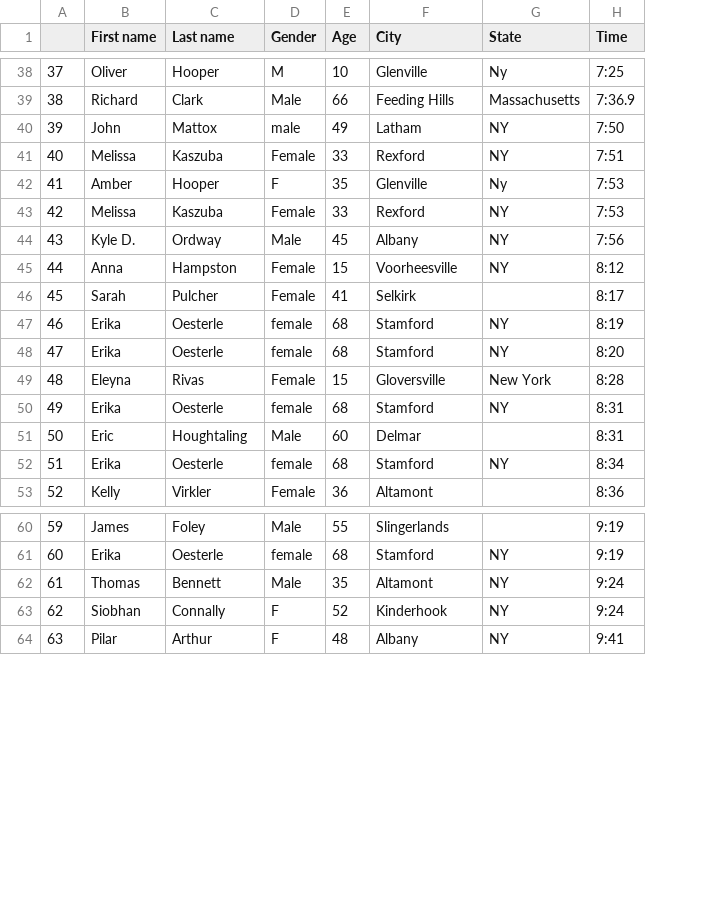
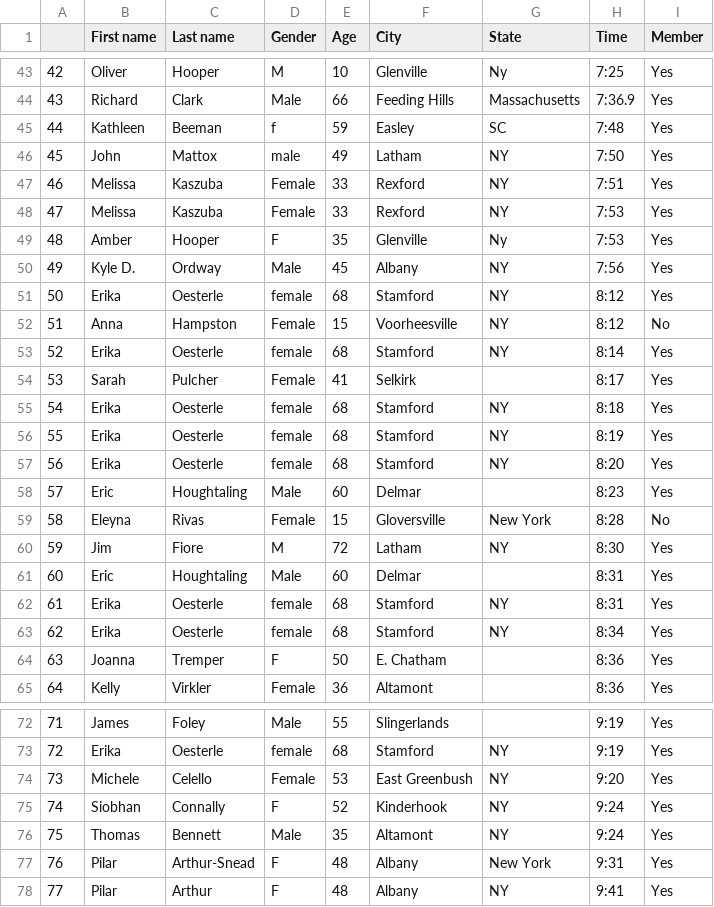
Before and after one commit to bnorthan/VirtualColonieMile, a CSV file: leaderboard.csv, drawn as a sheet; only a part is shown, gaps mark what is left out; the diff covers the shown part only; the diff names each change by its address in the sheet, - before the commit and + after, or states it on an @@ line.

```diff
--- a/leaderboard.csv
+++ b/leaderboard.csv
+column I (Member), rows 43-44: Yes | Yes; rows 46-47: Yes | Yes; rows 49-50: Yes | Yes; row 52: No; row 54: Yes; rows 56-57: Yes | Yes; row 59: No; rows 62-63: Yes | Yes; row 65: Yes; rows 72-73: Yes | Yes; row 76: Yes; row 78: Yes
@@ column A renumbered between rows 3 and 88 @@
+row 45: 44 | Kathleen | Beeman | f | 59 | Easley | SC | 7:48 | Yes
@@ row 43 moved to row 48: 47 @@
+row 51: 50 | Erika | Oesterle | female | 68 | Stamford | NY | 8:12 | Yes
+row 53: 52 | Erika | Oesterle | female | 68 | Stamford | NY | 8:14 | Yes
+row 55: 54 | Erika | Oesterle | female | 68 | Stamford | NY | 8:18 | Yes
+row 58: 57 | Eric | Houghtaling | Male | 60 | Delmar |  | 8:23 | Yes
+row 60: 59 | Jim | Fiore | M | 72 | Latham | NY | 8:30 | Yes
@@ row 51 moved to row 61: 60 @@
+row 64: 63 | Joanna | Tremper | F | 50 | E. Chatham |  | 8:36 | Yes
+row 74: 73 | Michele | Celello | Female | 53 | East Greenbush | NY | 9:20 | Yes
@@ row 63 moved to row 75: 74 @@
+row 77: 76 | Pilar | Arthur-Snead | F | 48 | Albany | New York | 9:31 | Yes
```
Also changed, not shown: 9 added rows and 3 moved rows elsewhere in this file, 2 other files.
